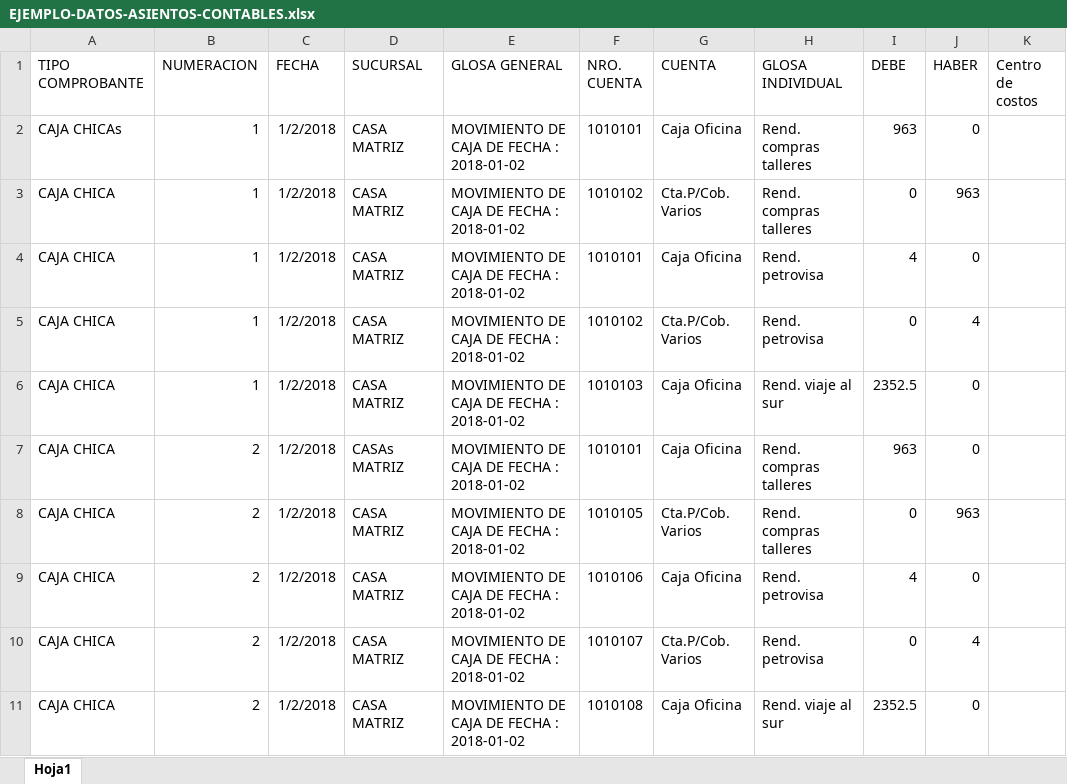
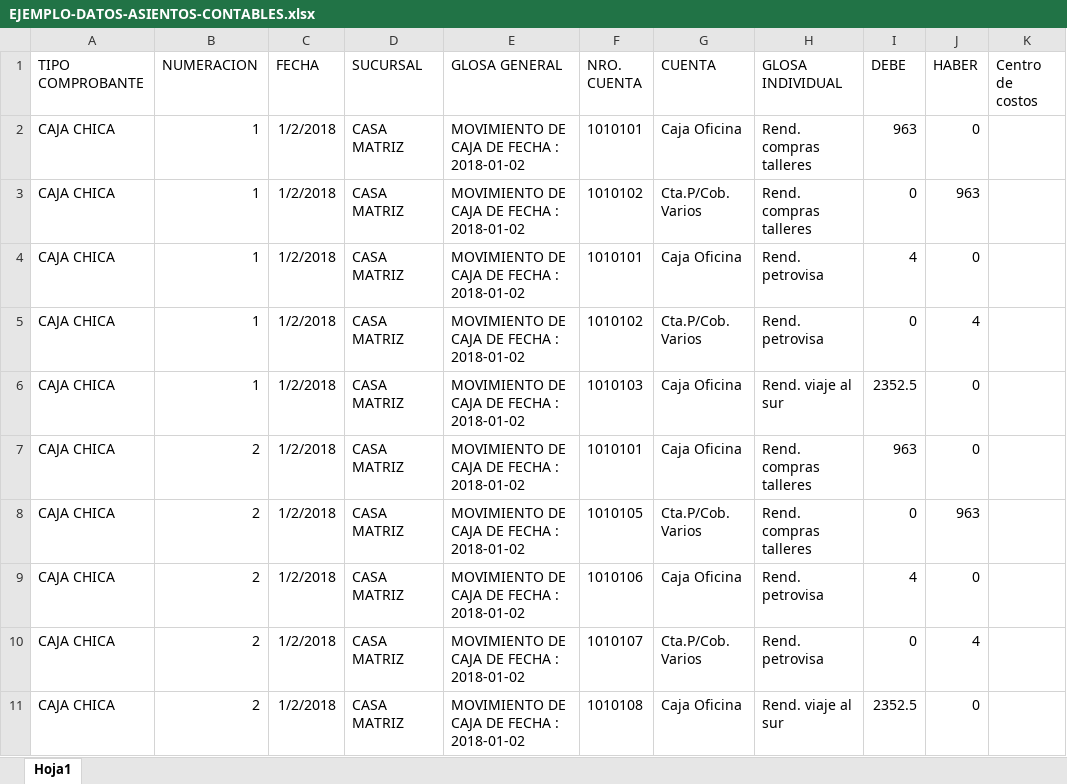
Before and after one commit to Zanguient/snapcode-agil, an Excel workbook: example_reports/EJEMPLO-DATOS-ASIENTOS-CONTABLES.xlsx, sheet Hoja1, drawn as a sheet; only a part is shown; values as stored, in another font and other column widths than the file's, no borders; the diff names each change by its address in the sheet, - before the commit and + after, or states it on an @@ line.

Commit message:
cuentas

```diff
--- a/example_reports/EJEMPLO-DATOS-ASIENTOS-CONTABLES.xlsx (sheet Hoja1)
+++ b/example_reports/EJEMPLO-DATOS-ASIENTOS-CONTABLES.xlsx (sheet Hoja1)
-A2 (TIPO COMPROBANTE): CAJA CHICAs
+A2 (TIPO COMPROBANTE): CAJA CHICA
-D7 (SUCURSAL): CASAs MATRIZ
+D7 (SUCURSAL): CASA MATRIZ
```
Also changed, not shown: 15 other files.
